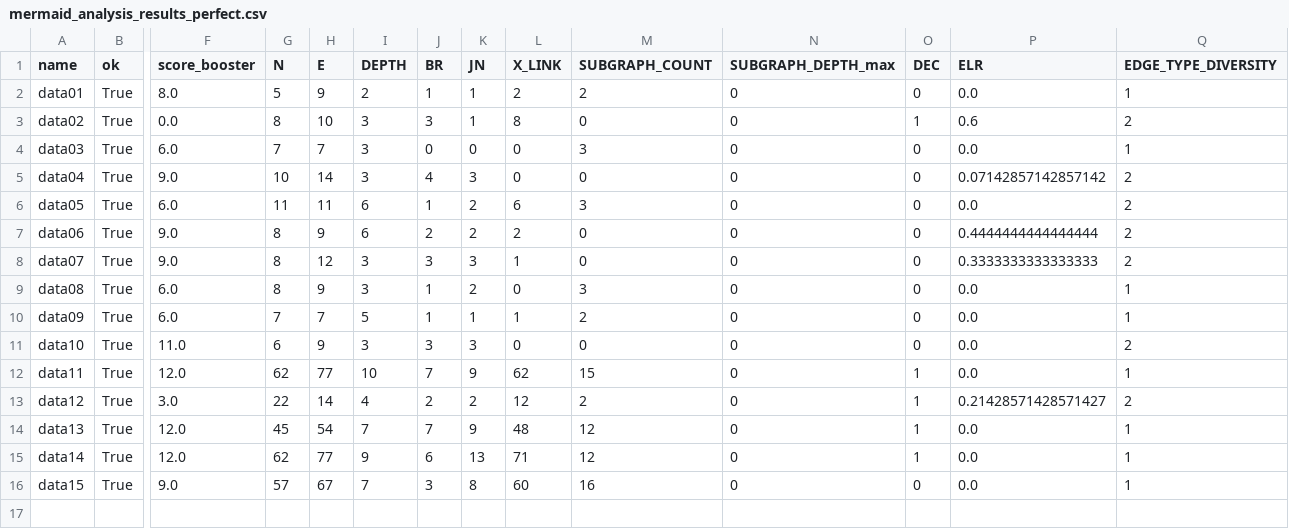
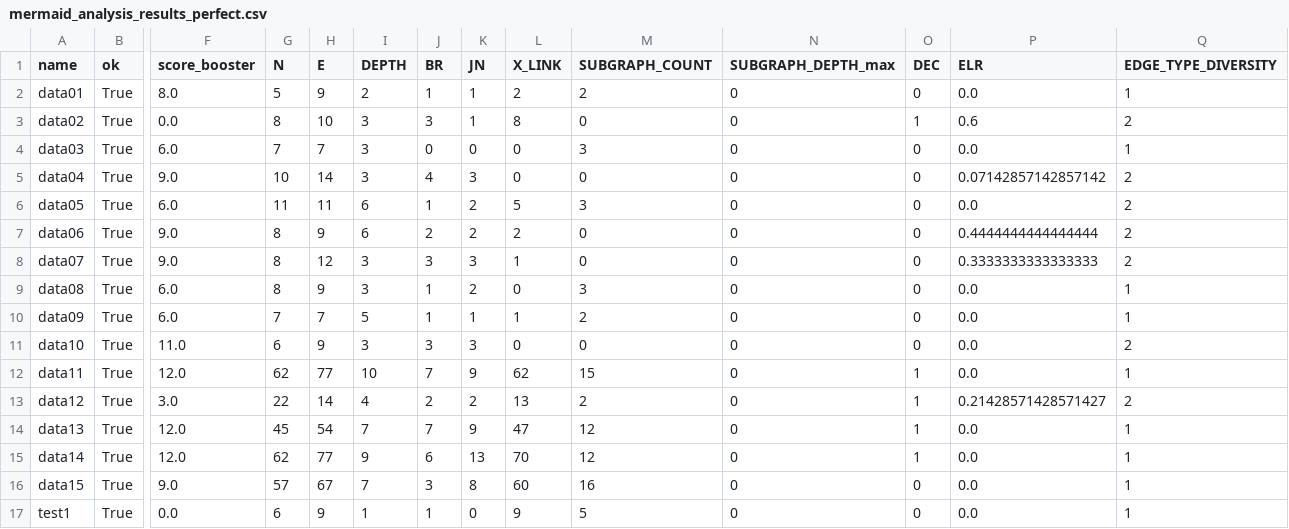
Before and after one commit to KeonhoChu/Mermaid_parser, a CSV file: mermaid_analysis_results_perfect.csv, drawn as a sheet; only a part is shown, gaps mark what is left out; rows hold the shown columns only; the diff names each change by its address in the sheet, - before the commit and + after, or states it on an @@ line.

```diff
--- a/mermaid_analysis_results_perfect.csv
+++ b/mermaid_analysis_results_perfect.csv
-L6 (X_LINK): 6
+L6 (X_LINK): 5
-L13 (X_LINK): 12
+L13 (X_LINK): 13
-L14 (X_LINK): 48
+L14 (X_LINK): 47
-L15 (X_LINK): 71
+L15 (X_LINK): 70
+row 17: test1 | True | 0.0 | 6 | 9 | 1 | 1 | 0 | 9 | 5 | 0 | 0 | 0.0 | 1
```
Also changed, not shown: results/llm_runs.csv, 45 other files.
